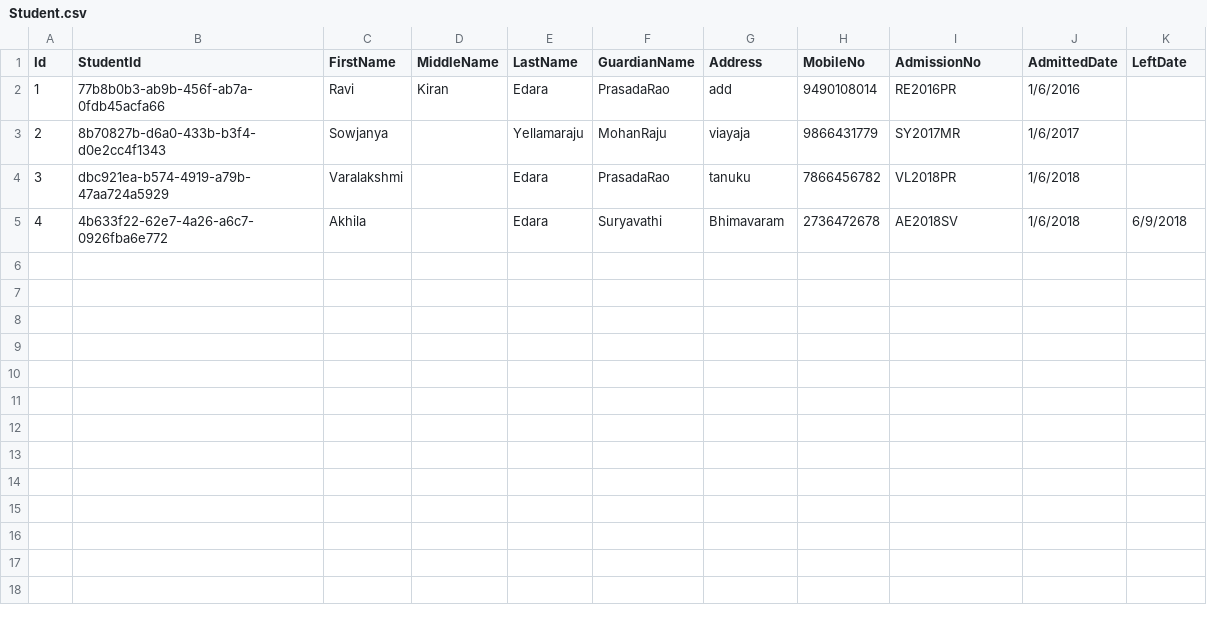
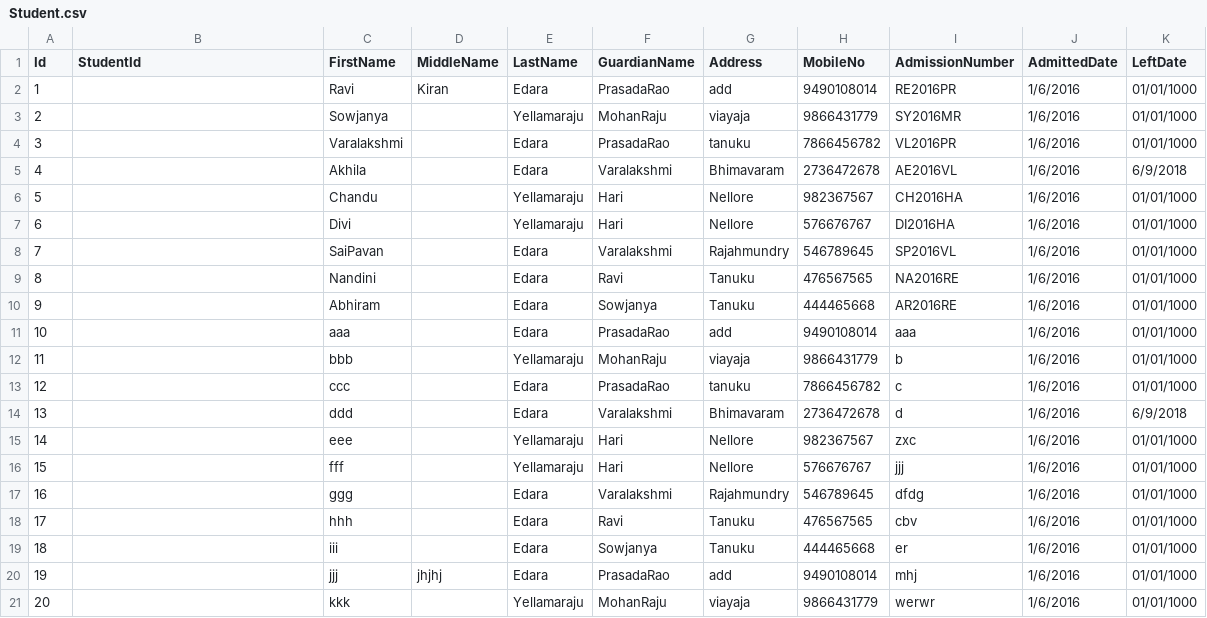
Before and after one commit to ravi-edara/Simhapuri, a CSV file: SimhapuriServices.WebApi/wwwroot/Student.csv, drawn as a sheet.

Commit message:
FeesForAllStudentsByClass endpoint with some test data has been added

```diff
--- a/SimhapuriServices.WebApi/wwwroot/Student.csv
+++ b/SimhapuriServices.WebApi/wwwroot/Student.csv
@@ -1,5 +1,21 @@
-Id,StudentId,FirstName,MiddleName,LastName,GuardianName,Address,MobileNo,AdmissionNo,AdmittedDate,LeftDate
-1,77b8b0b3-ab9b-456f-ab7a-0fdb45acfa66,Ravi,Kiran,Edara,PrasadaRao,add,9490108014,RE2016PR,1/6/2016,
-2,8b70827b-d6a0-433b-b3f4-d0e2cc4f1343,Sowjanya,,Yellamaraju,MohanRaju,viayaja,9866431779,SY2017MR,1/6/2017,
-3,dbc921ea-b574-4919-a79b-47aa724a5929,Varalakshmi,,Edara,PrasadaRao,tanuku,7866456782,VL2018PR,1/6/2018,
-4,4b633f22-62e7-4a26-a6c7-0926fba6e772,Akhila,,Edara,Suryavathi,Bhimavaram,2736472678,AE2018SV,1/6/2018,6/9/2018
+Id,StudentId,FirstName,MiddleName,LastName,GuardianName,Address,MobileNo,AdmissionNumber,AdmittedDate,LeftDate
+1,,Ravi,Kiran,Edara,PrasadaRao,add,9490108014,RE2016PR,1/6/2016,01/01/1000
+2,,Sowjanya,,Yellamaraju,MohanRaju,viayaja,9866431779,SY2016MR,1/6/2016,01/01/1000
+3,,Varalakshmi,,Edara,PrasadaRao,tanuku,7866456782,VL2016PR,1/6/2016,01/01/1000
+4,,Akhila,,Edara,Varalakshmi,Bhimavaram,2736472678,AE2016VL,1/6/2016,6/9/2018
+5,,Chandu,,Yellamaraju,Hari,Nellore,982367567,CH2016HA,1/6/2016,01/01/1000
+6,,Divi,,Yellamaraju,Hari,Nellore,576676767,DI2016HA,1/6/2016,01/01/1000
+7,,SaiPavan,,Edara,Varalakshmi,Rajahmundry,546789645,SP2016VL,1/6/2016,01/01/1000
+8,,Nandini,,Edara,Ravi,Tanuku,476567565,NA2016RE,1/6/2016,01/01/1000
+9,,Abhiram,,Edara,Sowjanya,Tanuku,444465668,AR2016RE,1/6/2016,01/01/1000
+10,,aaa,,Edara,PrasadaRao,add,9490108014,aaa,1/6/2016,01/01/1000
+11,,bbb,,Yellamaraju,MohanRaju,viayaja,9866431779,b,1/6/2016,01/01/1000
+12,,ccc,,Edara,PrasadaRao,tanuku,7866456782,c,1/6/2016,01/01/1000
+13,,ddd,,Edara,Varalakshmi,Bhimavaram,2736472678,d,1/6/2016,6/9/2018
+14,,eee,,Yellamaraju,Hari,Nellore,982367567,zxc,1/6/2016,01/01/1000
+15,,fff,,Yellamaraju,Hari,Nellore,576676767,jjj,1/6/2016,01/01/1000
+16,,ggg,,Edara,Varalakshmi,Rajahmundry,546789645,dfdg,1/6/2016,01/01/1000
+17,,hhh,,Edara,Ravi,Tanuku,476567565,cbv,1/6/2016,01/01/1000
+18,,iii,,Edara,Sowjanya,Tanuku,444465668,er,1/6/2016,01/01/1000
+19,,jjj,jhjhj,Edara,PrasadaRao,add,9490108014,mhj,1/6/2016,01/01/1000
+20,,kkk,,Yellamaraju,MohanRaju,viayaja,9866431779,werwr,1/6/2016,01/01/1000
```
Also changed, not shown: 19 other files.
